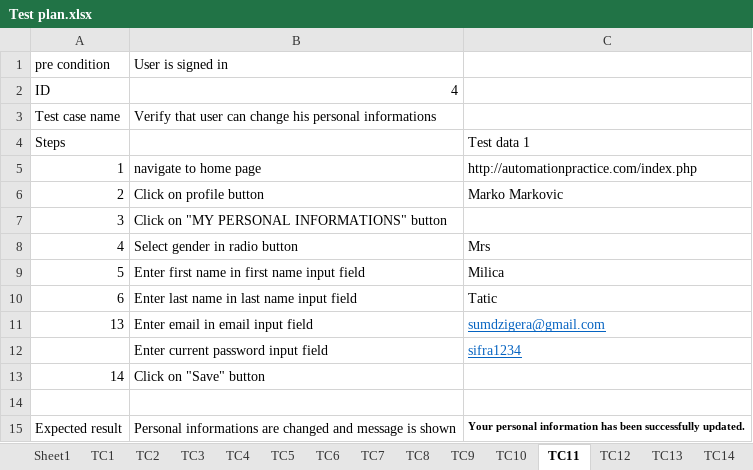
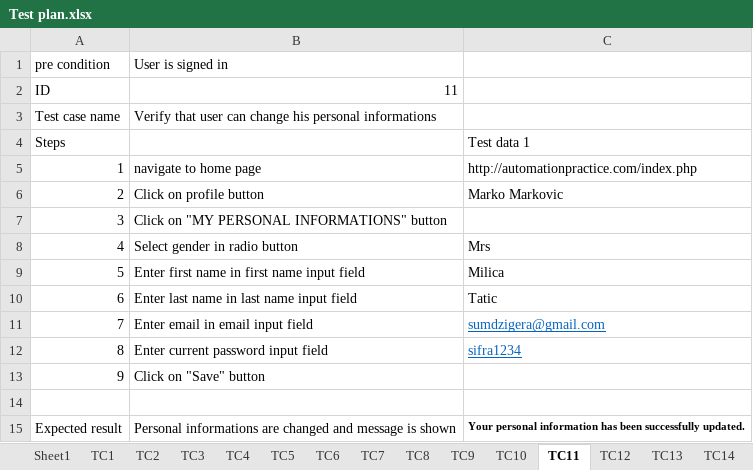
Before and after one commit to SasaGli/SeleniumRepo, an Excel workbook: data/Test plan.xlsx, sheet TC11, drawn as a sheet; values as stored, in another font and other column widths than the file's, no borders; the diff names each change by its address in the sheet, - before the commit and + after, or states it on an @@ line.

```diff
--- a/data/Test plan.xlsx (sheet TC11)
+++ b/data/Test plan.xlsx (sheet TC11)
-B2: 4
+B2: 11
-A11: 13
+A11: 7
-A12: (empty)
+A12: 8
-A13: 14
+A13: 9
```
Also changed, not shown: sheet Sheet1, sheet TC9, sheet TC12, sheet TC14, sheet TC13, sheet TC5, 4 more sheets.
